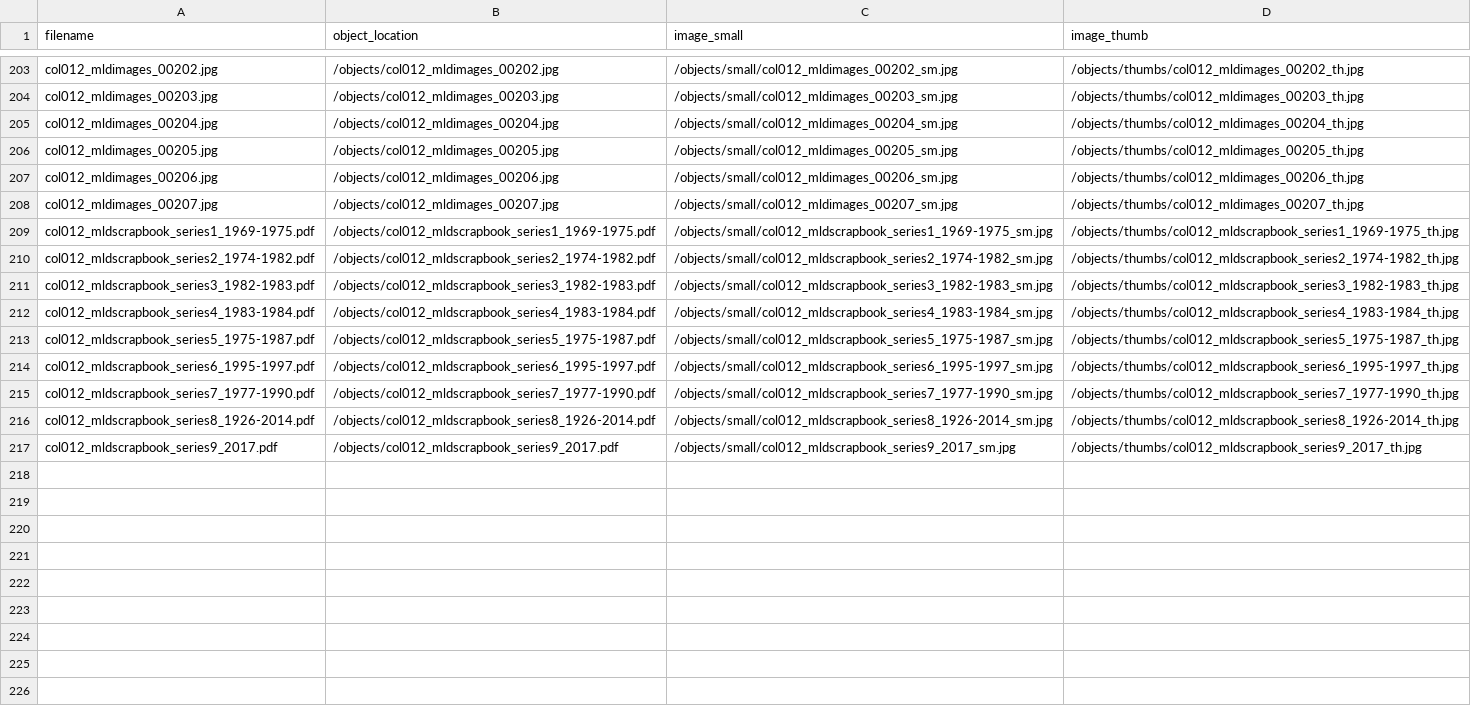
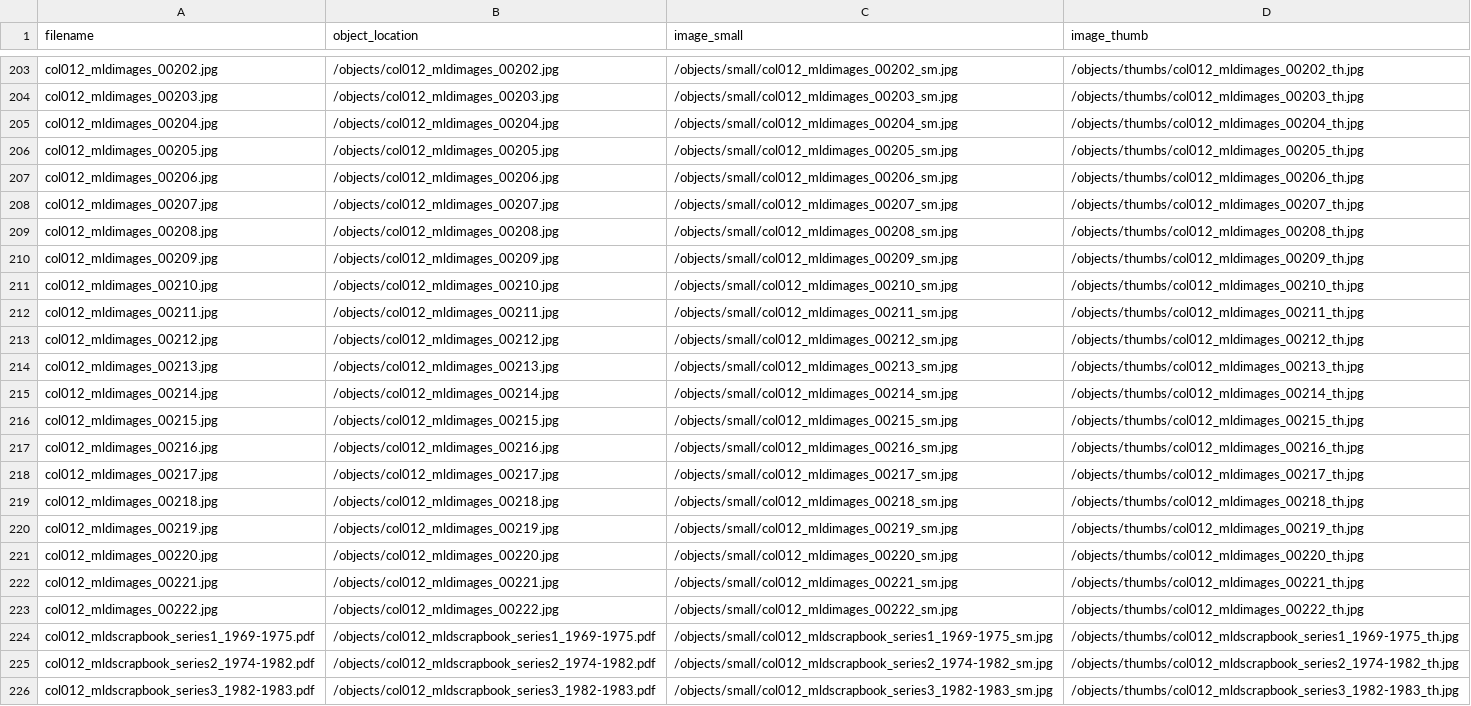
Before and after one commit to historycenter-mld/mld, a CSV file: objects/object_list.csv, drawn as a sheet; only a part is shown, gaps mark what is left out; the shorter side is filled out with more unchanged rows; the diff names each change by its address in the sheet, - before the commit and + after, or states it on an @@ line.

```diff
--- a/objects/object_list.csv
+++ b/objects/object_list.csv
+row 209: col012_mldimages_00208.jpg | /objects/col012_mldimages_00208.jpg | /objects/small/col012_mldimages_00208_sm.jpg | /objects/thumbs/col012_mldimages_00208_th.jpg
+row 210: col012_mldimages_00209.jpg | /objects/col012_mldimages_00209.jpg | /objects/small/col012_mldimages_00209_sm.jpg | /objects/thumbs/col012_mldimages_00209_th.jpg
+row 211: col012_mldimages_00210.jpg | /objects/col012_mldimages_00210.jpg | /objects/small/col012_mldimages_00210_sm.jpg | /objects/thumbs/col012_mldimages_00210_th.jpg
+row 212: col012_mldimages_00211.jpg | /objects/col012_mldimages_00211.jpg | /objects/small/col012_mldimages_00211_sm.jpg | /objects/thumbs/col012_mldimages_00211_th.jpg
+row 213: col012_mldimages_00212.jpg | /objects/col012_mldimages_00212.jpg | /objects/small/col012_mldimages_00212_sm.jpg | /objects/thumbs/col012_mldimages_00212_th.jpg
+row 214: col012_mldimages_00213.jpg | /objects/col012_mldimages_00213.jpg | /objects/small/col012_mldimages_00213_sm.jpg | /objects/thumbs/col012_mldimages_00213_th.jpg
+row 215: col012_mldimages_00214.jpg | /objects/col012_mldimages_00214.jpg | /objects/small/col012_mldimages_00214_sm.jpg | /objects/thumbs/col012_mldimages_00214_th.jpg
+row 216: col012_mldimages_00215.jpg | /objects/col012_mldimages_00215.jpg | /objects/small/col012_mldimages_00215_sm.jpg | /objects/thumbs/col012_mldimages_00215_th.jpg
+row 217: col012_mldimages_00216.jpg | /objects/col012_mldimages_00216.jpg | /objects/small/col012_mldimages_00216_sm.jpg | /objects/thumbs/col012_mldimages_00216_th.jpg
+row 218: col012_mldimages_00217.jpg | /objects/col012_mldimages_00217.jpg | /objects/small/col012_mldimages_00217_sm.jpg | /objects/thumbs/col012_mldimages_00217_th.jpg
+row 219: col012_mldimages_00218.jpg | /objects/col012_mldimages_00218.jpg | /objects/small/col012_mldimages_00218_sm.jpg | /objects/thumbs/col012_mldimages_00218_th.jpg
+row 220: col012_mldimages_00219.jpg | /objects/col012_mldimages_00219.jpg | /objects/small/col012_mldimages_00219_sm.jpg | /objects/thumbs/col012_mldimages_00219_th.jpg
+row 221: col012_mldimages_00220.jpg | /objects/col012_mldimages_00220.jpg | /objects/small/col012_mldimages_00220_sm.jpg | /objects/thumbs/col012_mldimages_00220_th.jpg
+row 222: col012_mldimages_00221.jpg | /objects/col012_mldimages_00221.jpg | /objects/small/col012_mldimages_00221_sm.jpg | /objects/thumbs/col012_mldimages_00221_th.jpg
+row 223: col012_mldimages_00222.jpg | /objects/col012_mldimages_00222.jpg | /objects/small/col012_mldimages_00222_sm.jpg | /objects/thumbs/col012_mldimages_00222_th.jpg
```
Also changed, not shown: 30 other files.
